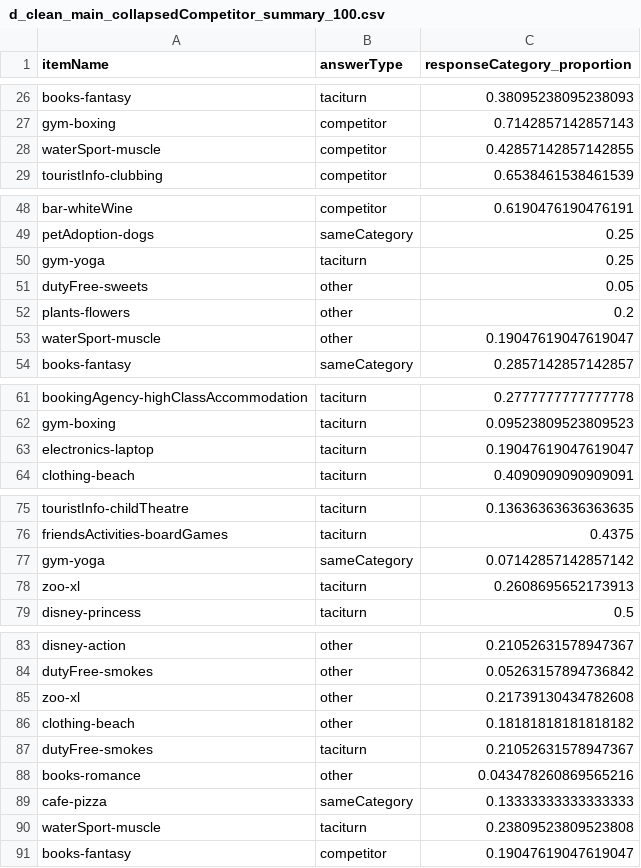
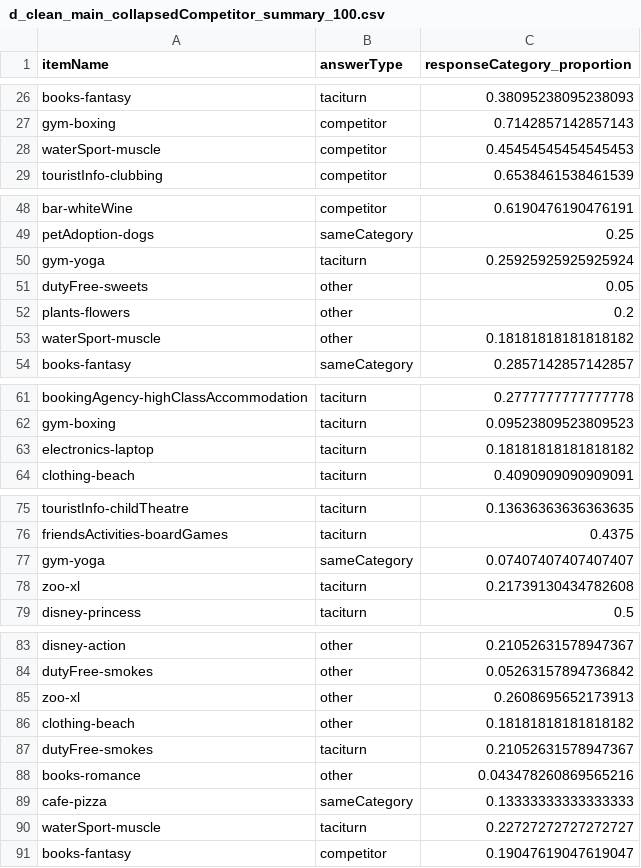
Before and after one commit to magpie-ea/magpie3-qa-overinfo-free-production, a CSV file: data+analysis/d_clean_main_collapsedCompetitor_summary_100.csv, drawn as a sheet; only a part is shown, gaps mark what is left out; the diff covers the shown part only.

```diff
--- a/data+analysis/d_clean_main_collapsedCompetitor_summary_100.csv
+++ b/data+analysis/d_clean_main_collapsedCompetitor_summary_100.csv
@@ -27,3 +27,3 @@ books-fantasy,taciturn,0.38095238095238093
 gym-boxing,competitor,0.7142857142857143
-waterSport-muscle,competitor,0.42857142857142855
+waterSport-muscle,competitor,0.45454545454545453
 touristInfo-clubbing,competitor,0.6538461538461539
@@ -49,6 +49,6 @@ bar-whiteWine,competitor,0.6190476190476191
 petAdoption-dogs,sameCategory,0.25
-gym-yoga,taciturn,0.25
+gym-yoga,taciturn,0.25925925925925924
 dutyFree-sweets,other,0.05
 plants-flowers,other,0.2
-waterSport-muscle,other,0.19047619047619047
+waterSport-muscle,other,0.18181818181818182
 books-fantasy,sameCategory,0.2857142857142857
@@ -62,3 +62,3 @@ bookingAgency-highClassAccommodation,taciturn,0.2777777777777778
 gym-boxing,taciturn,0.09523809523809523
-electronics-laptop,taciturn,0.19047619047619047
+electronics-laptop,taciturn,0.18181818181818182
 clothing-beach,taciturn,0.4090909090909091
@@ -76,4 +76,4 @@ touristInfo-childTheatre,taciturn,0.13636363636363635
 friendsActivities-boardGames,taciturn,0.4375
-gym-yoga,sameCategory,0.07142857142857142
-zoo-xl,taciturn,0.2608695652173913
+gym-yoga,sameCategory,0.07407407407407407
+zoo-xl,taciturn,0.21739130434782608
 disney-princess,taciturn,0.5
@@ -84,3 +84,3 @@ disney-action,other,0.21052631578947367
 dutyFree-smokes,other,0.05263157894736842
-zoo-xl,other,0.21739130434782608
+zoo-xl,other,0.2608695652173913
 clothing-beach,other,0.18181818181818182
@@ -89,3 +89,3 @@ books-romance,other,0.043478260869565216
 cafe-pizza,sameCategory,0.13333333333333333
-waterSport-muscle,taciturn,0.23809523809523808
+waterSport-muscle,taciturn,0.22727272727272727
 books-fantasy,competitor,0.19047619047619047
```
Also changed, not shown: 2 added rows, 1 removed row and 10 edited cells elsewhere in this file, 11 other files.
